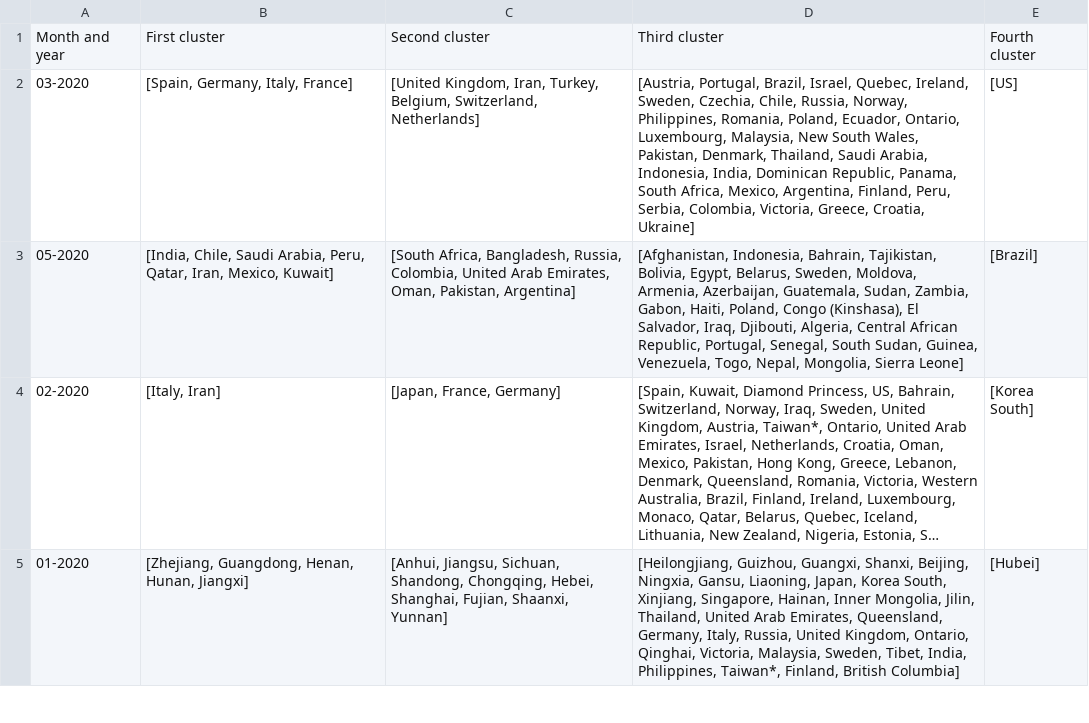
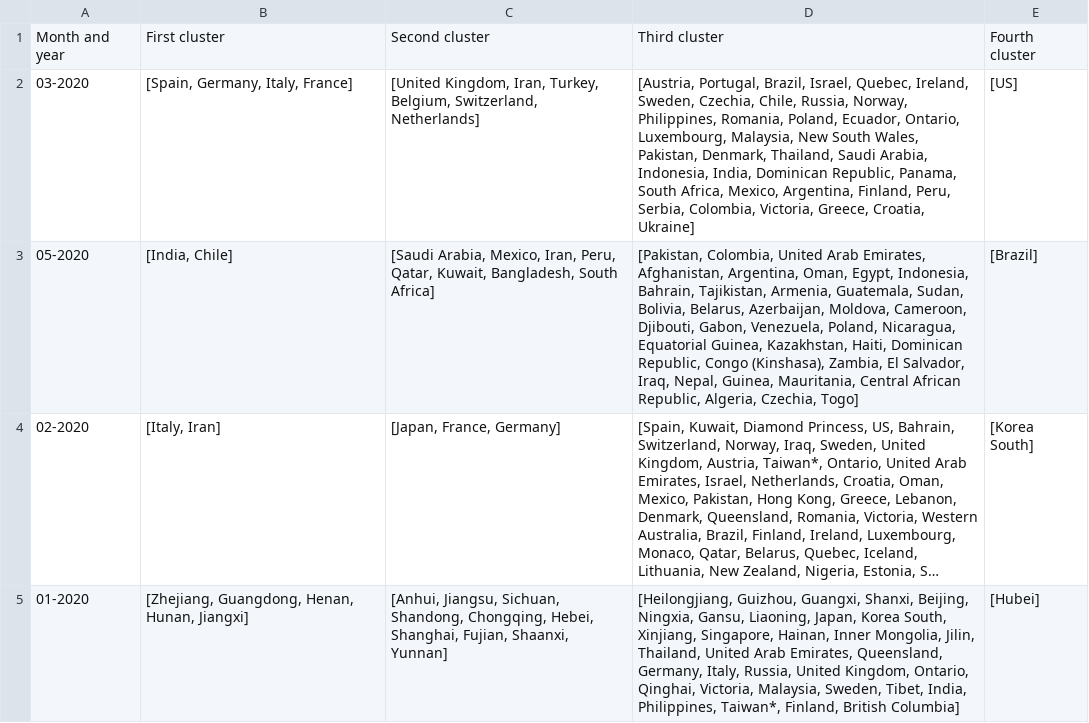
Before and after one commit to fmarino-412/SABD_project1_BallettiMarino, a CSV file: Results/query3_Naive_output.csv (was Results/query3_output.csv), drawn as a sheet; only a part is shown; long unchanged cells end in …; the diff names each change by its address in the sheet, - before the commit and + after, or states it on an @@ line.

```diff
--- a/Results/query3_output.csv
+++ b/Results/query3_Naive_output.csv
-B3: [India, Chile, Saudi Arabia, Peru, Qatar, Iran, Mexico, Kuwait]
+B3: [India, Chile]
-C3: [South Africa, Bangladesh, Russia, Colombia, United Arab Emirates, Oman, Pakistan, Argentina]
+C3: [Saudi Arabia, Mexico, Iran, Peru, Qatar, Kuwait, Bangladesh, South Africa]
-D3: [Afghanistan, Indonesia, Bahrain, Tajikistan, Bolivia, Egypt, Belarus, Sweden, Moldova, Armenia, Azerbaijan, Guatemala, Sudan, Zambia, Gabon, Haiti, Poland, Congo (Kinshasa), El Salvador, Iraq, Djibouti, Algeria, Central African Republic, Portugal, Senegal, South Sudan, Guinea, Venezuela, Togo, Nepal, Mongolia, Sierra Leone]
+D3: [Pakistan, Colombia, United Arab Emirates, Afghanistan, Argentina, Oman, Egypt, Indonesia, Bahrain, Tajikistan, Armenia, Guatemala, Sudan, Bolivia, Belarus, Azerbaijan, Moldova, Cameroon, Djibouti, Gabon, Venezuela, Poland, Nicaragua, Equatorial Guinea, Kazakhstan, Haiti, Dominican Republic, Congo (Kinshasa), Zambia, El Salvador, Iraq, Nepal, Guinea, Mauritania, Central African Republic, Algeria, Czechia, Togo]
```
Also changed, not shown: Results/query1_output.csv, Results/query2_output.csv, 4 other files.
